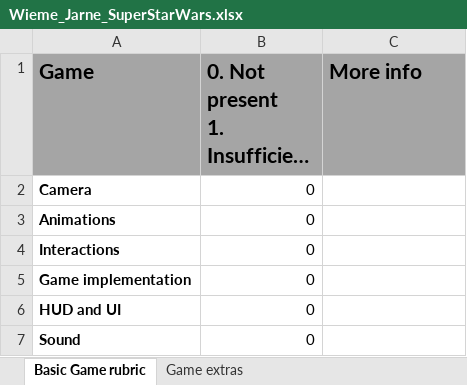
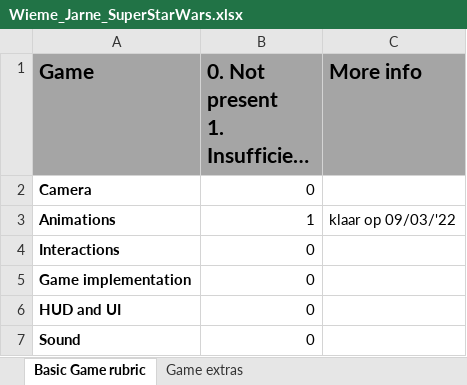
Before and after one commit to WiemeJarne/DAE, an Excel workbook: sem_2/programming_2/Wieme_Jarne_SuperStarWars/Wieme_Jarne_SuperStarWars/Resources/Wieme_Jarne_SuperStarWars.xlsx, sheet Basic Game rubric, drawn as a sheet; long unchanged cells end in …; values as stored, in another font and other column widths than the file's, no borders; the diff names each change by its address in the sheet, - before the commit and + after, or states it on an @@ line.

Commit message:
sprites voor super star wars klaar

```diff
--- a/sem_2/programming_2/Wieme_Jarne_SuperStarWars/Wieme_Jarne_SuperStarWars/Resources/Wieme_Jarne_SuperStarWars.xlsx (sheet Basic Game rubric)
+++ b/sem_2/programming_2/Wieme_Jarne_SuperStarWars/Wieme_Jarne_SuperStarWars/Resources/Wieme_Jarne_SuperStarWars.xlsx (sheet Basic Game rubric)
-B3: 0
+B3: 1
-C3 (More info): (empty)
+C3 (More info): klaar op 09/03/'22
```
Also changed, not shown: 28 other files.
